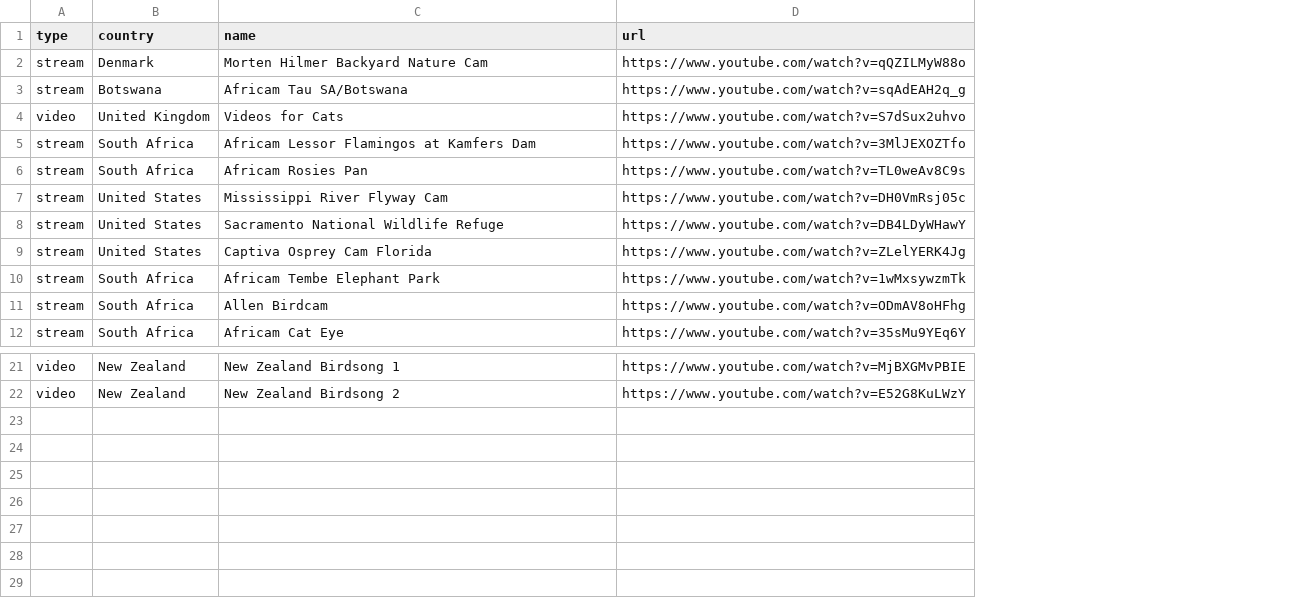
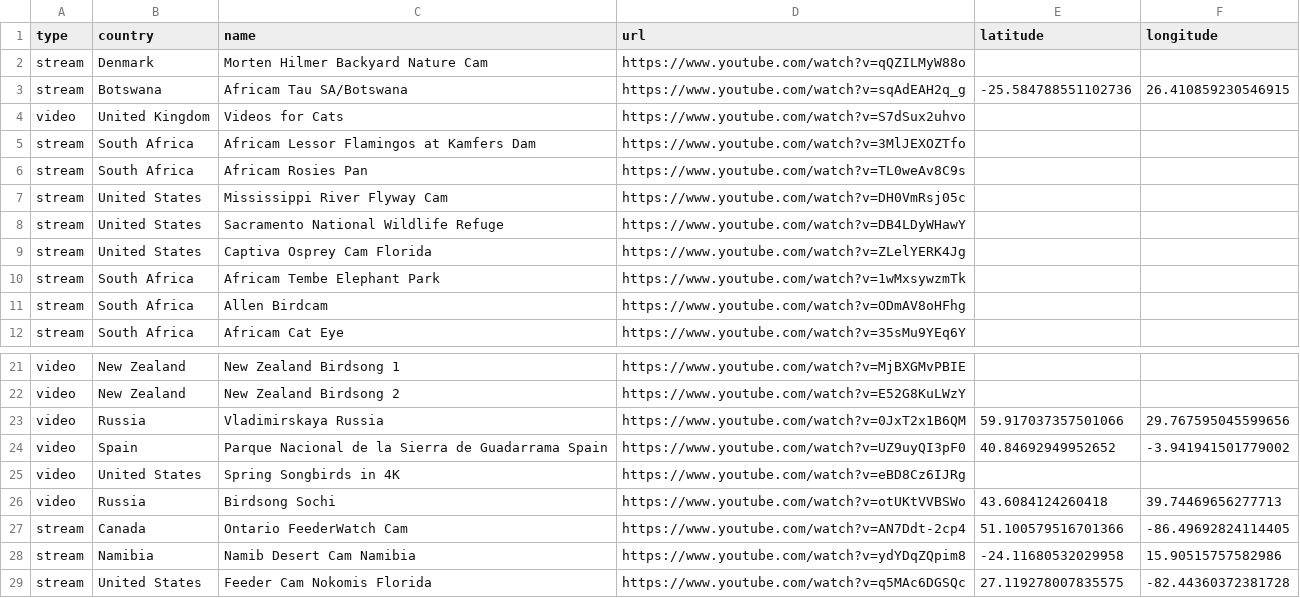
Before and after one commit to gorlang/BirdifyApp, a CSV file: src/data/sites.csv, drawn as a sheet; only a part is shown, gaps mark what is left out; the diff names each change by its address in the sheet, - before the commit and + after, or states it on an @@ line.

Commit message:
fix csv data

```diff
--- a/src/data/sites.csv
+++ b/src/data/sites.csv
+column E (latitude), row 3: -25.584788551102736
+column F (longitude), row 3: 26.410859230546915
+row 23: video | Russia | Vladimirskaya Russia | https://www.youtube.com/watch?v=0JxT2x1B6QM | 59.917037357501066 | 29.767595045599656
+row 24: video | Spain | Parque Nacional de la Sierra de Guadarrama Spain | https://www.youtube.com/watch?v=UZ9uyQI3pF0 | 40.84692949952652 | -3.941941501779002
+row 25: video | United States | Spring Songbirds in 4K | https://www.youtube.com/watch?v=eBD8Cz6IJRg
+row 26: video | Russia | Birdsong Sochi | https://www.youtube.com/watch?v=otUKtVVBSWo | 43.6084124260418 | 39.74469656277713
+row 27: stream | Canada | Ontario FeederWatch Cam | https://www.youtube.com/watch?v=AN7Ddt-2cp4 | 51.100579516701366 | -86.49692824114405
+row 28: stream | Namibia | Namib Desert Cam Namibia | https://www.youtube.com/watch?v=ydYDqZQpim8 | -24.11680532029958 | 15.90515757582986
+row 29: stream | United States | Feeder Cam Nokomis Florida | https://www.youtube.com/watch?v=q5MAc6DGSQc | 27.119278007835575 | -82.44360372381728
```
Also changed, not shown: src/data/species_list_test.csv, 1 other file.
